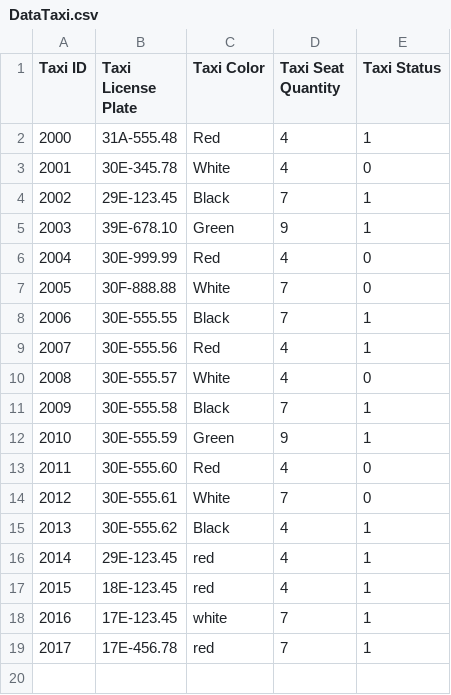
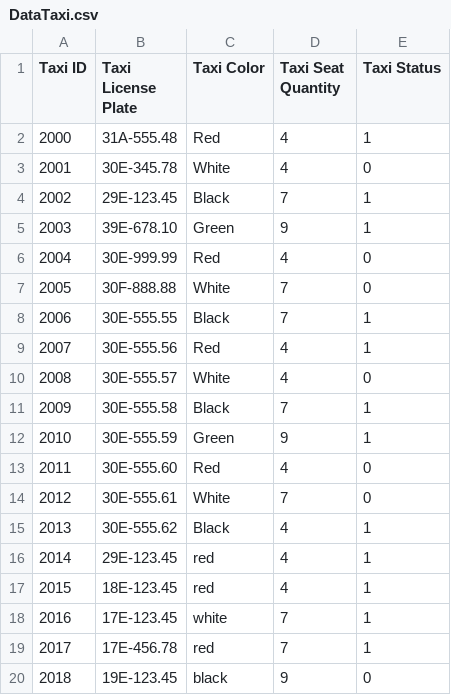
Before and after one commit to phuonganh1992/CG_02_JavaCore, a CSV file: Module2_CaseStudy/CaseStudy/out/production/CaseStudy/file/DataTaxi.csv, drawn as a sheet; the diff names each change by its address in the sheet, - before the commit and + after, or states it on an @@ line.

```diff
--- a/Module2_CaseStudy/CaseStudy/out/production/CaseStudy/file/DataTaxi.csv
+++ b/Module2_CaseStudy/CaseStudy/out/production/CaseStudy/file/DataTaxi.csv
+row 20: 2018 | 19E-123.45 | black | 9 | 0
```
Also changed, not shown: Module2_CaseStudy/CaseStudy/out/production/CaseStudy/file/DataClient.csv, Module2_CaseStudy/CaseStudy/src/file/DataClient.csv, 3 other files.
